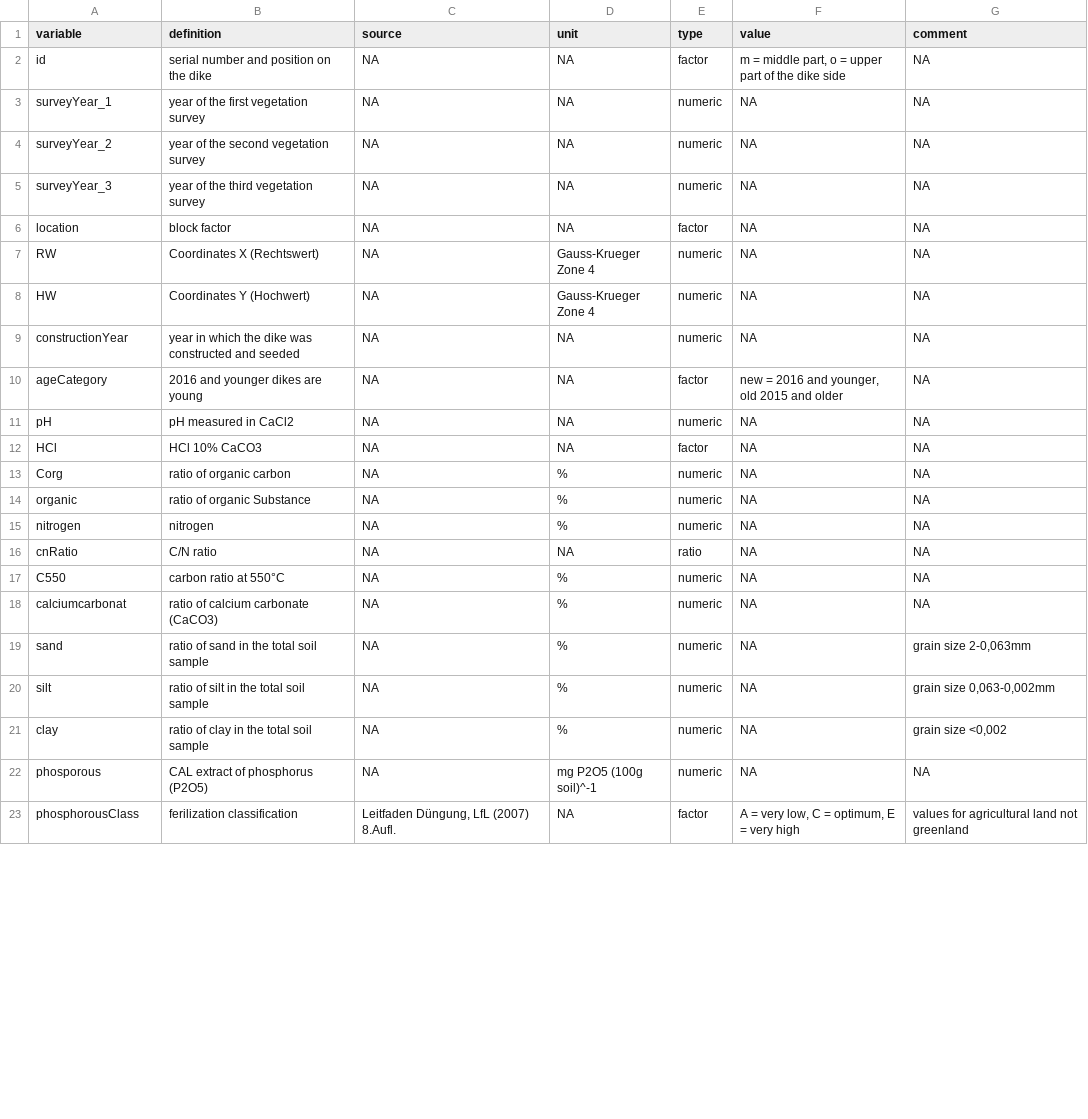
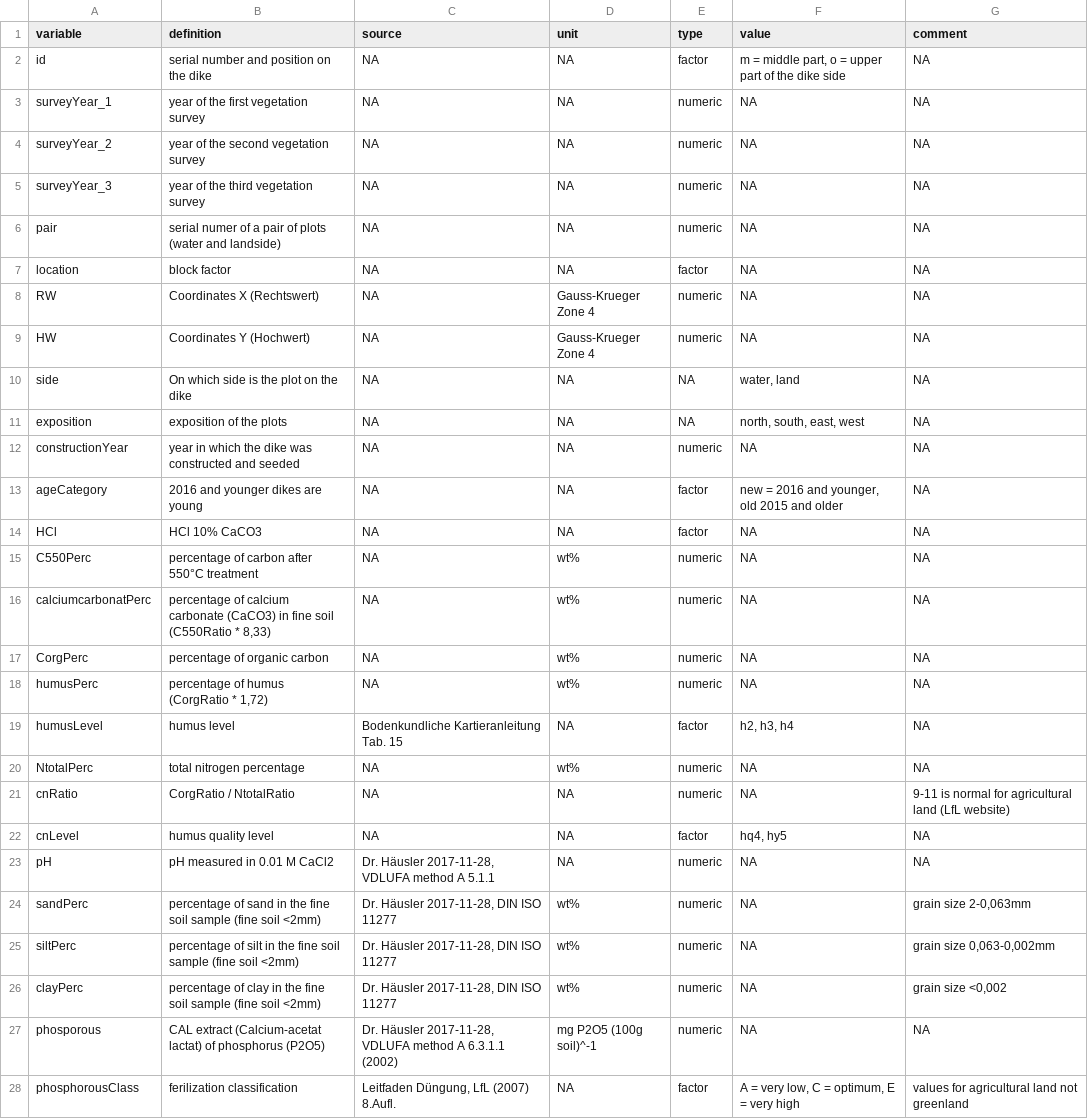
Before and after one commit to markus1bauer/2022_danube_dike_survey, a CSV file: data/raw/data_raw_sites_metadata.csv, drawn as a sheet; only a part is shown; the diff covers the shown part only.

```diff
--- a/data/raw/data_raw_sites_metadata.csv
+++ b/data/raw/data_raw_sites_metadata.csv
@@ -5,2 +5,3 @@ surveyYear_2;year of the second vegetation survey;NA;NA;numeric;NA;NA
 surveyYear_3;year of the third vegetation survey;NA;NA;numeric;NA;NA
+pair;serial numer of a pair of plots (water and landside);NA;NA;numeric;NA;NA
 location;block factor;NA;NA;factor;NA;NA
@@ -8,16 +9,20 @@ RW;Coordinates X (Rechtswert);NA;Gauss-Krueger Zone 4;numeric;NA;NA
 HW;Coordinates Y (Hochwert);NA;Gauss-Krueger Zone 4;numeric;NA;NA
+side;On which side is the plot on the dike;NA;NA;NA;water, land;NA
+exposition;exposition of the plots;NA;NA;NA;north, south, east, west;NA
 constructionYear;year in which the dike was constructed and seeded;NA;NA;numeric;NA;NA
 ageCategory;2016 and younger dikes are young;NA;NA;factor;new = 2016 and younger, old 2015 and older;NA
-pH;pH measured in CaCl2;NA;NA;numeric;NA;NA
 HCl;HCl 10% CaCO3;NA;NA;factor;NA;NA
-Corg;ratio of organic carbon;NA;%;numeric;NA;NA
-organic;ratio of organic Substance;NA;%;numeric;NA;NA
-nitrogen;nitrogen;NA;%;numeric;NA;NA
-cnRatio;C/N ratio;NA;NA;ratio;NA;NA
-C550;carbon ratio at 550°C;NA;%;numeric;NA;NA
-calciumcarbonat;ratio of calcium carbonate (CaCO3);NA;%;numeric;NA;NA
-sand;ratio of sand in the total soil sample;NA;%;numeric;NA;grain size 2-0,063mm
-silt;ratio of silt in the total soil sample;NA;%;numeric;NA;grain size 0,063-0,002mm
-clay;ratio of clay in the total soil sample;NA;%;numeric;NA;grain size <0,002
-phosporous;CAL extract of phosphorus (P2O5);NA;mg P2O5 (100g soil)^-1;numeric;NA;NA
+C550Perc;percentage of carbon after 550°C treatment;NA;wt%;numeric;NA;NA
+calciumcarbonatPerc;percentage of calcium carbonate (CaCO3) in fine soil (C550Ratio * 8,33);NA;wt%;numeric;NA;NA
+CorgPerc;percentage of organic carbon;NA;wt%;numeric;NA;NA
+humusPerc;percentage of humus (CorgRatio * 1,72);NA;wt%;numeric;NA;NA
+humusLevel;humus level;Bodenkundliche Kartieranleitung Tab. 15;NA;factor;h2, h3, h4;NA
+NtotalPerc;total nitrogen percentage;NA;wt%;numeric;NA;NA
+cnRatio;CorgRatio / NtotalRatio;NA;NA;numeric;NA;9-11 is normal for agricultural land (LfL website)
+cnLevel;humus quality level;NA;NA;factor;hq4, hy5;NA
+pH;pH measured in 0.01 M CaCl2 ;Dr. Häusler 2017-11-28, VDLUFA method A 5.1.1;NA;numeric;NA;NA
+sandPerc;percentage of sand in the fine soil sample (fine soil <2mm);Dr. Häusler 2017-11-28, DIN ISO 11277;wt%;numeric;NA;grain size 2-0,063mm
+siltPerc;percentage of silt in the fine soil sample (fine soil <2mm);Dr. Häusler 2017-11-28, DIN ISO 11277;wt%;numeric;NA;grain size 0,063-0,002mm
+clayPerc;percentage of clay in the fine soil sample (fine soil <2mm);Dr. Häusler 2017-11-28, DIN ISO 11277;wt%;numeric;NA;grain size <0,002
+phosporous;CAL extract (Calcium-acetat lactat) of phosphorus (P2O5);Dr. Häusler 2017-11-28, VDLUFA method A 6.3.1.1 (2002);mg P2O5 (100g soil)^-1;numeric;NA;NA
 phosphorousClass;ferilization classification;Leitfaden Düngung, LfL (2007) 8.Aufl.;NA;factor;A = very low, C = optimum, E = very high;values for agricultural land not greenland
```
Also changed, not shown: 11 added rows and 3 edited cells elsewhere in this file, data/processed/data_processed_species.csv, data/raw/data_raw_sites.csv, 32 other files.
